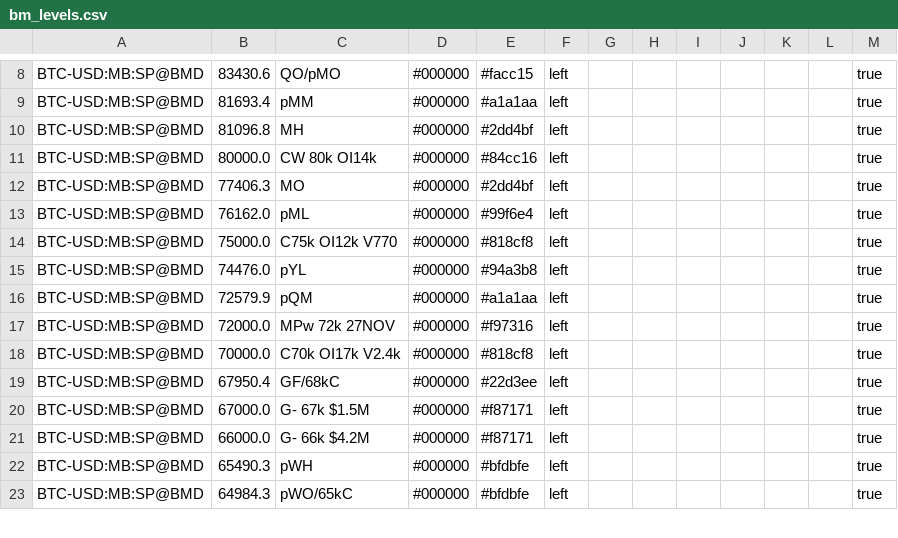
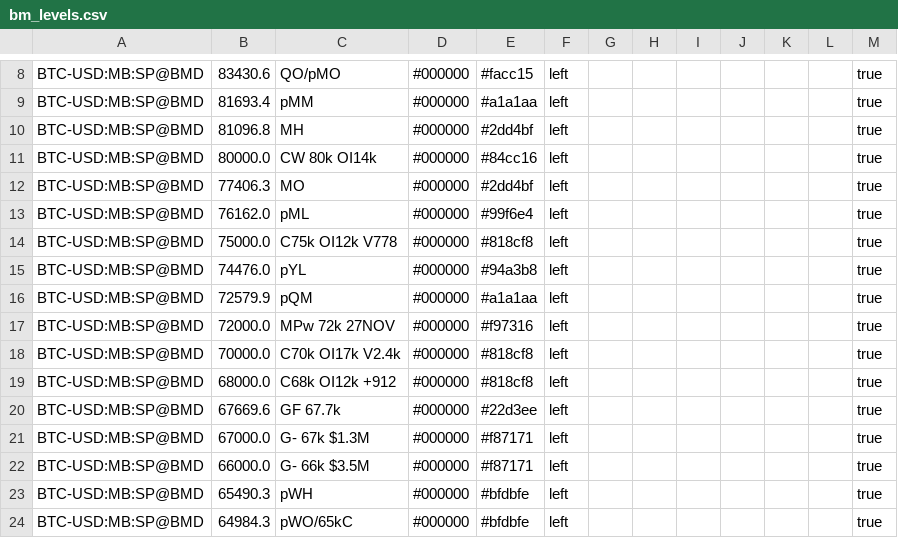
Before and after one commit to trendset1/bm-levels, a CSV file: bm_levels.csv, drawn as a sheet; only a part is shown, gaps mark what is left out; the diff covers the shown part only.

```diff
--- a/bm_levels.csv
+++ b/bm_levels.csv
@@ -13,3 +13,3 @@
 "BTC-USD:MB:SP@BMD","76162.0","pML","#000000","#99f6e4","left","","","","","","","true"
-"BTC-USD:MB:SP@BMD","75000.0","C75k OI12k V770","#000000","#818cf8","left","","","","","","","true"
+"BTC-USD:MB:SP@BMD","75000.0","C75k OI12k V778","#000000","#818cf8","left","","","","","","","true"
 "BTC-USD:MB:SP@BMD","74476.0","pYL","#000000","#94a3b8","left","","","","","","","true"
@@ -18,5 +18,6 @@
 "BTC-USD:MB:SP@BMD","70000.0","C70k OI17k V2.4k","#000000","#818cf8","left","","","","","","","true"
-"BTC-USD:MB:SP@BMD","67950.4","GF/68kC","#000000","#22d3ee","left","","","","","","","true"
-"BTC-USD:MB:SP@BMD","67000.0","G- 67k $1.5M","#000000","#f87171","left","","","","","","","true"
-"BTC-USD:MB:SP@BMD","66000.0","G- 66k $4.2M","#000000","#f87171","left","","","","","","","true"
+"BTC-USD:MB:SP@BMD","68000.0","C68k OI12k +912","#000000","#818cf8","left","","","","","","","true"
+"BTC-USD:MB:SP@BMD","67669.6","GF 67.7k","#000000","#22d3ee","left","","","","","","","true"
+"BTC-USD:MB:SP@BMD","67000.0","G- 67k $1.3M","#000000","#f87171","left","","","","","","","true"
+"BTC-USD:MB:SP@BMD","66000.0","G- 66k $3.5M","#000000","#f87171","left","","","","","","","true"
 "BTC-USD:MB:SP@BMD","65490.3","pWH","#000000","#bfdbfe","left","","","","","","","true"
```
Also changed, not shown: 5 added rows, 2 removed rows and 72 edited cells elsewhere in this file, 1 other file.
